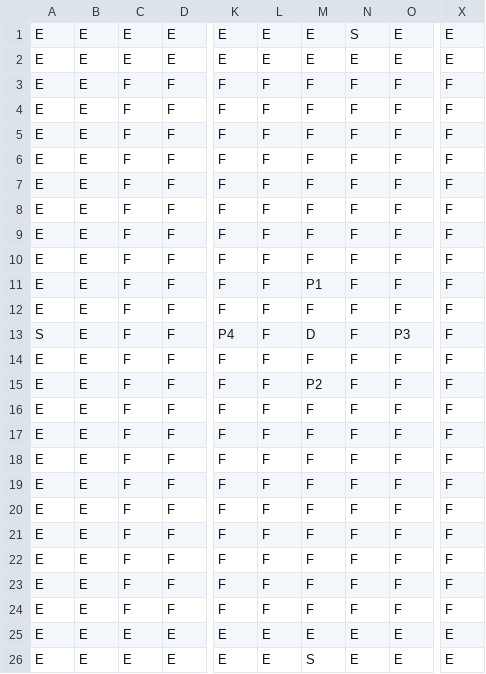
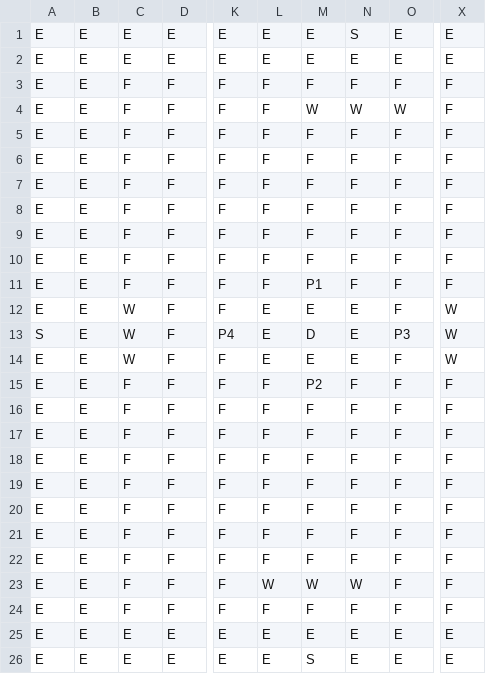
Before and after one commit to SteveSmith16384/splitscreenfps_libgdx, a CSV file: core/assets/towerdefence/map1.csv, drawn as a sheet; only a part is shown, gaps mark what is left out; the diff names each change by its address in the sheet, - before the commit and + after, or states it on an @@ line.

```diff
--- a/core/assets/towerdefence/map1.csv
+++ b/core/assets/towerdefence/map1.csv
-M4: F
+M4: W
-N4: F
+N4: W
-O4: F
+O4: W
-C12:C14: F
+C12:C14: W
-L12:L14: F
+L12:L14: E
-M12: F
+M12: E
-N12:N14: F
+N12:N14: E
-X12:X14: F
+X12:X14: W
-M14: F
+M14: E
-L23: F
+L23: W
-M23: F
+M23: W
-N23: F
+N23: W
```
Also changed, not shown: 13 other files.
